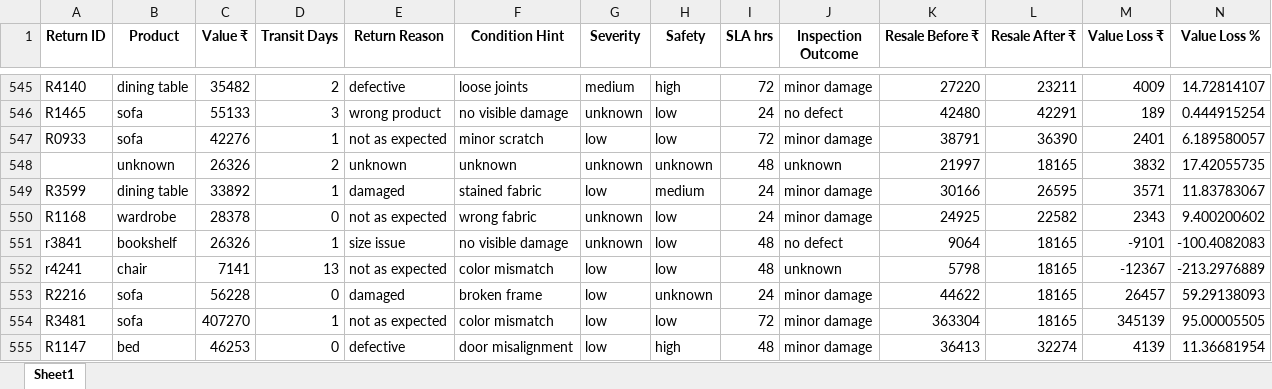
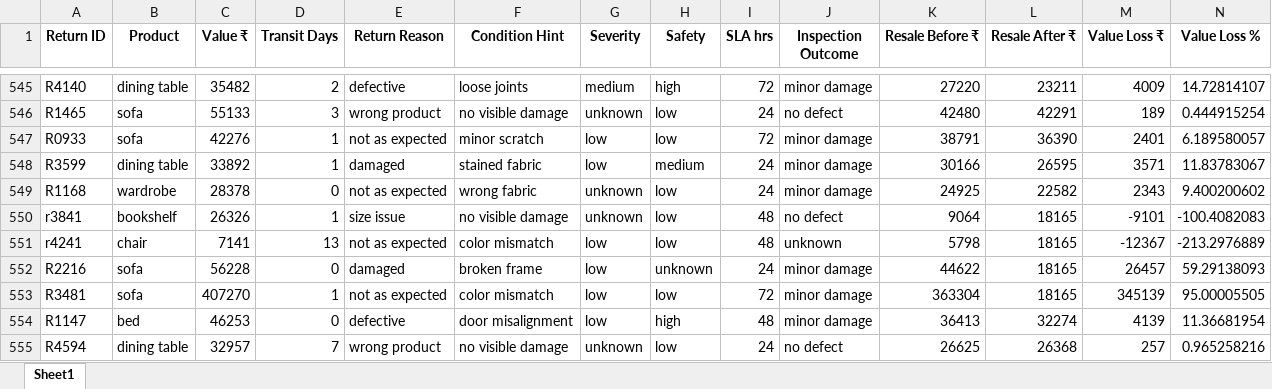
Before and after one commit to hariprabhapk6/Furniture-Return-Prioritizer, an Excel workbook: data/Processed/furniture_returns_cleaned.xlsx, sheet Sheet1, drawn as a sheet; only a part is shown, gaps mark what is left out; the shorter side is filled out with more unchanged rows; values as stored, in another font and other column widths than the file's, no borders; the diff names each change by its address in the sheet, - before the commit and + after, or states it on an @@ line.

```diff
--- a/data/Processed/furniture_returns_cleaned.xlsx (sheet Sheet1)
+++ b/data/Processed/furniture_returns_cleaned.xlsx (sheet Sheet1)
-row 548:  | unknown | 26326 | 2 | unknown | unknown | unknown | unknown | 48 | unknown | 21997 | 18165 | 3832 | 17.42055735
```
Also changed, not shown: data/Processed/furniture_returns_baseline.xlsx, data/Processed/furniture_returns_featured.xlsx, 14 other files.
